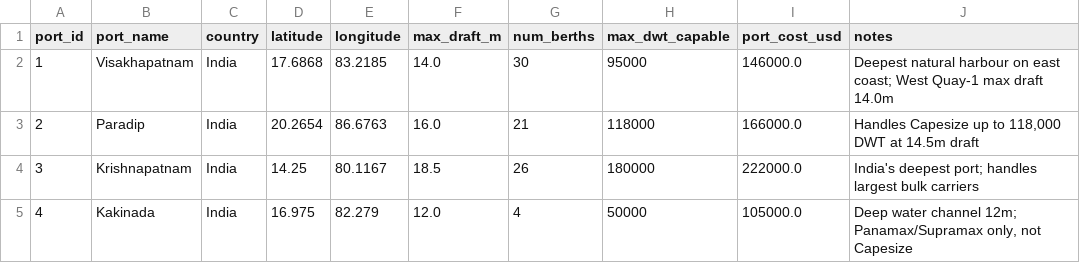
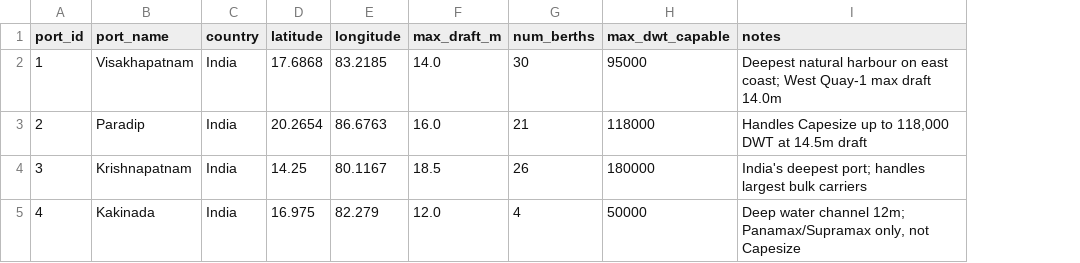
Before and after one commit to p5rsona/SIH_26006, a CSV file: ports.csv, drawn as a sheet; the diff names each change by its address in the sheet, - before the commit and + after, or states it on an @@ line.

```diff
--- a/ports.csv
+++ b/ports.csv
-column I (port_cost_usd), rows 2-5: 146000.0 | 166000.0 | 222000.0 | 105000.0
```
Also changed, not shown: vessels.csv, 13 other files.
